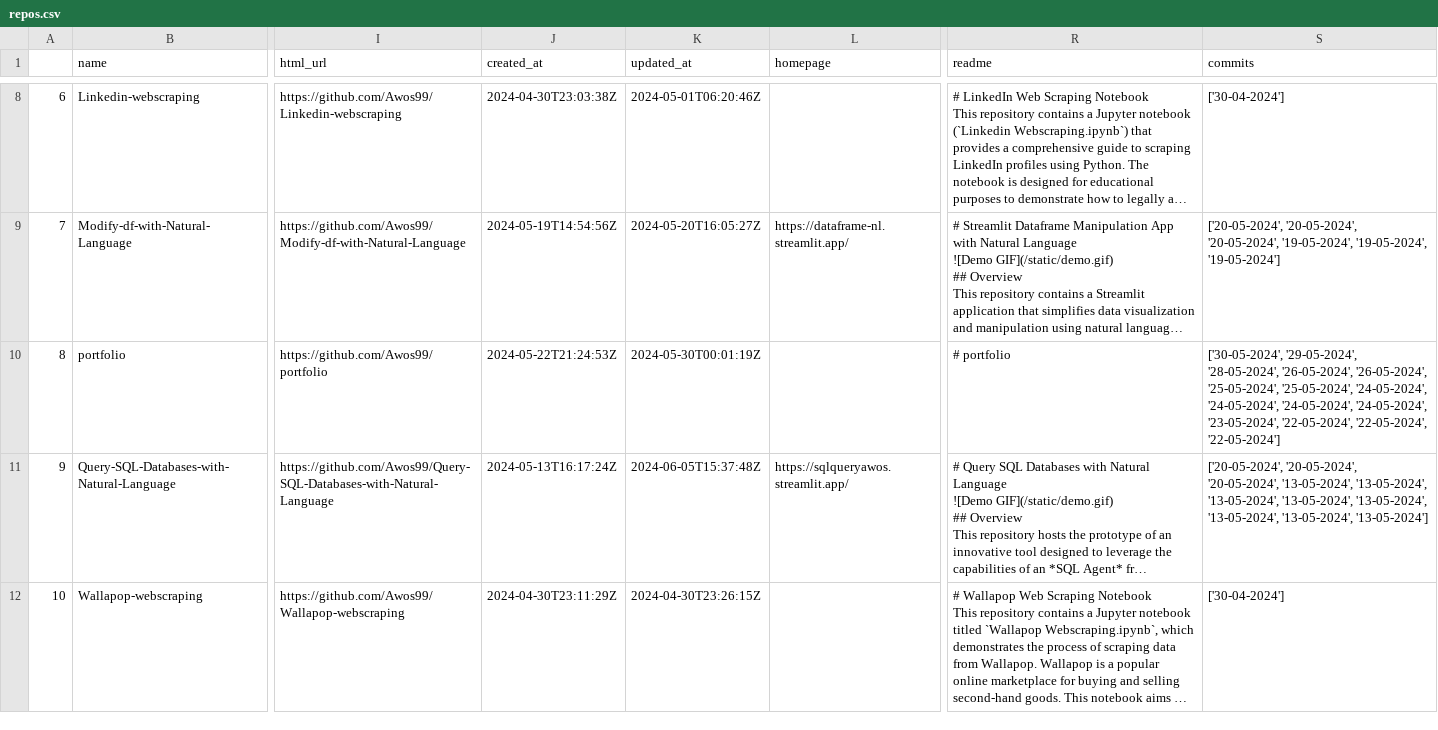
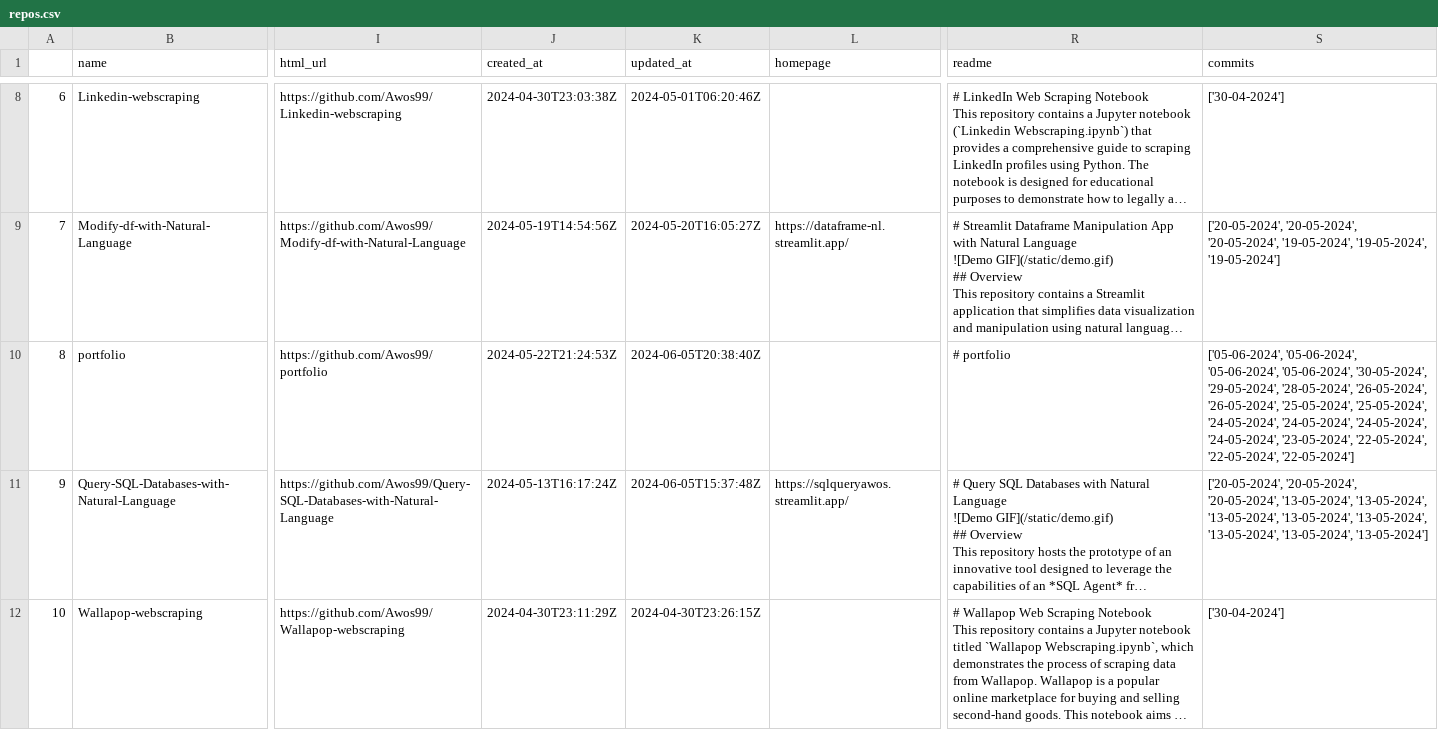
Before and after one commit to Awos99/portfolio, a CSV file: static/repos.csv, drawn as a sheet; only a part is shown, gaps mark what is left out; long unchanged cells end in …; the diff names each change by its address in the sheet, - before the commit and + after, or states it on an @@ line.

Commit message:
fix csv read and ast bug (cannot read list with date)

```diff
--- a/static/repos.csv
+++ b/static/repos.csv
-K10 (updated_at): 2024-05-30T00:01:19Z
+K10 (updated_at): 2024-06-05T20:38:40Z
-S10 (commits): ['30-05-2024', '29-05-2024', '28-05-2024',…
+S10 (commits): ['05-06-2024', '05-06-2024', '05-06-2024', '05-06-2024', '30-05-2024', '29-05-2024', '28-05-2024',…
```
Also changed, not shown: 2 other files.
